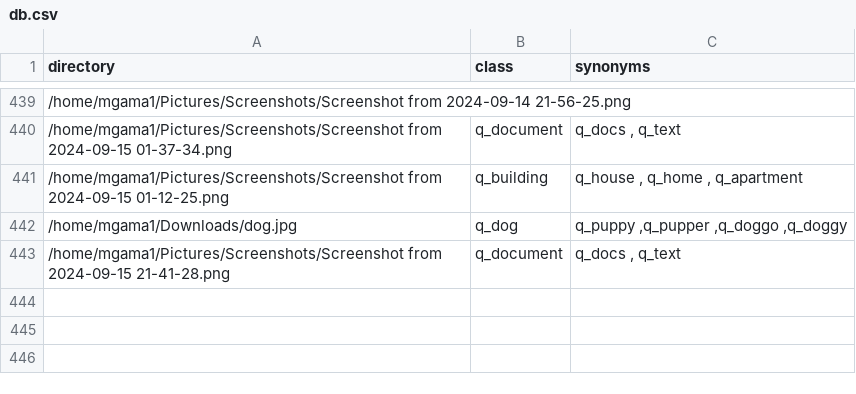
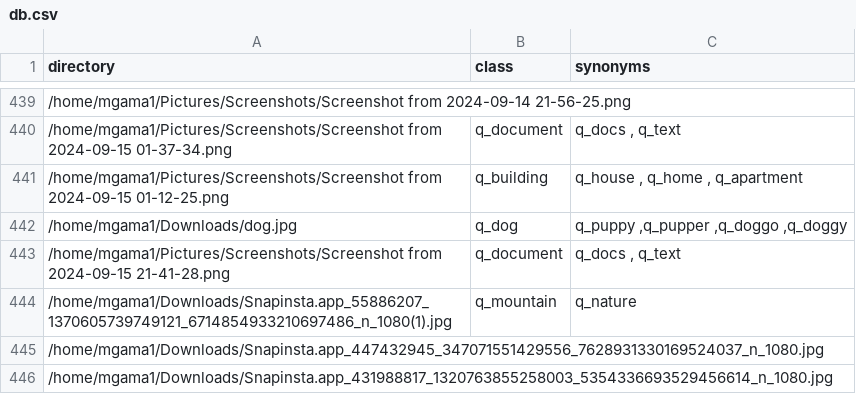
Before and after one commit to mgama1/Ogallery, a CSV file: src/db.csv, drawn as a sheet; only a part is shown, gaps mark what is left out; the diff names each change by its address in the sheet, - before the commit and + after, or states it on an @@ line.

```diff
--- a/src/db.csv
+++ b/src/db.csv
+row 444: /home/mgama1/Downloads/Snapinsta.app_55886207_1370605739749121_6714854933210697486_n_1080(1).jpg | q_mountain | q_nature
+row 445: /home/mgama1/Downloads/Snapinsta.app_447432945_347071551429556_7628931330169524037_n_1080.jpg
+row 446: /home/mgama1/Downloads/Snapinsta.app_431988817_1320763855258003_5354336693529456614_n_1080.jpg
```
Also changed, not shown: 2 other files.
